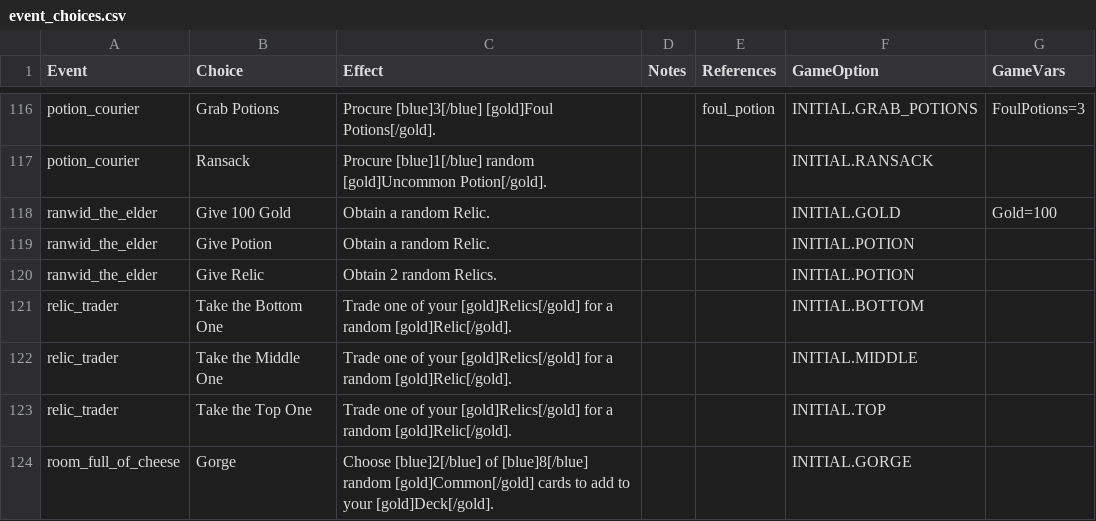
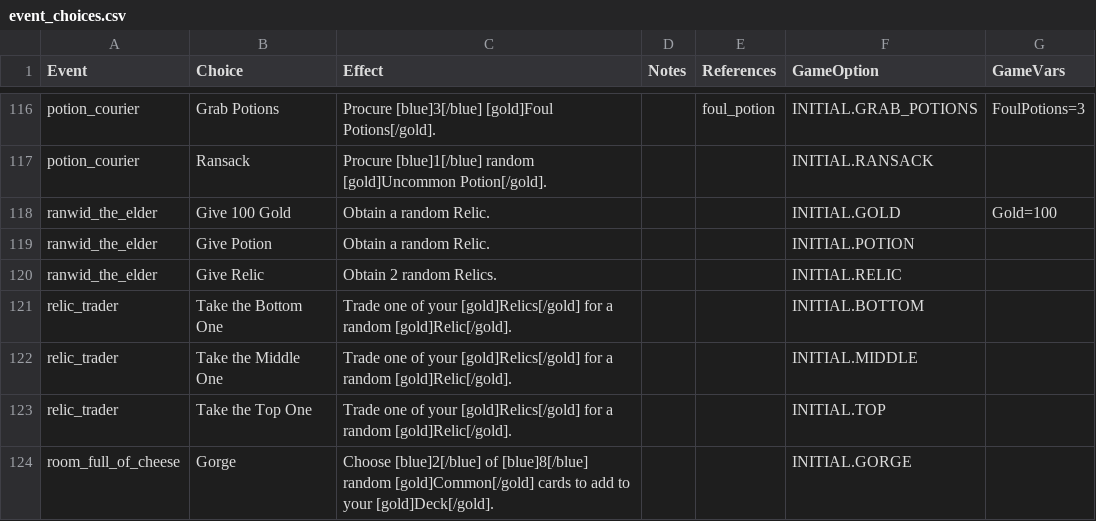
Before and after one commit to jparro00/sts2-enemy-guide, a CSV file: data/event_choices.csv, drawn as a sheet; only a part is shown, gaps mark what is left out.

```diff
--- a/data/event_choices.csv
+++ b/data/event_choices.csv
@@ -119,3 +119,3 @@ ranwid_the_elder,Give 100 Gold,Obtain a random Relic.,,,INITIAL.GOLD,Gold=100
 ranwid_the_elder,Give Potion,Obtain a random Relic.,,,INITIAL.POTION,
-ranwid_the_elder,Give Relic,Obtain 2 random Relics.,,,INITIAL.POTION,
+ranwid_the_elder,Give Relic,Obtain 2 random Relics.,,,INITIAL.RELIC,
 relic_trader,Take the Bottom One,Trade one of your [gold]Relics[/gold] for a random [gold]Relic[/gold].,,,INITIAL.BOTTOM,
```
Also changed, not shown: data/cards.csv, data/events.csv, 15 other files.
